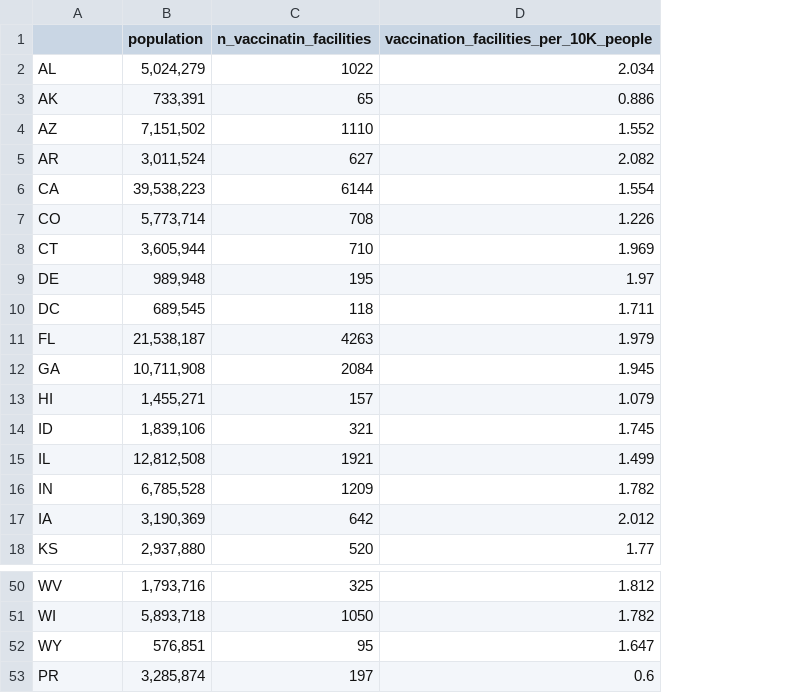
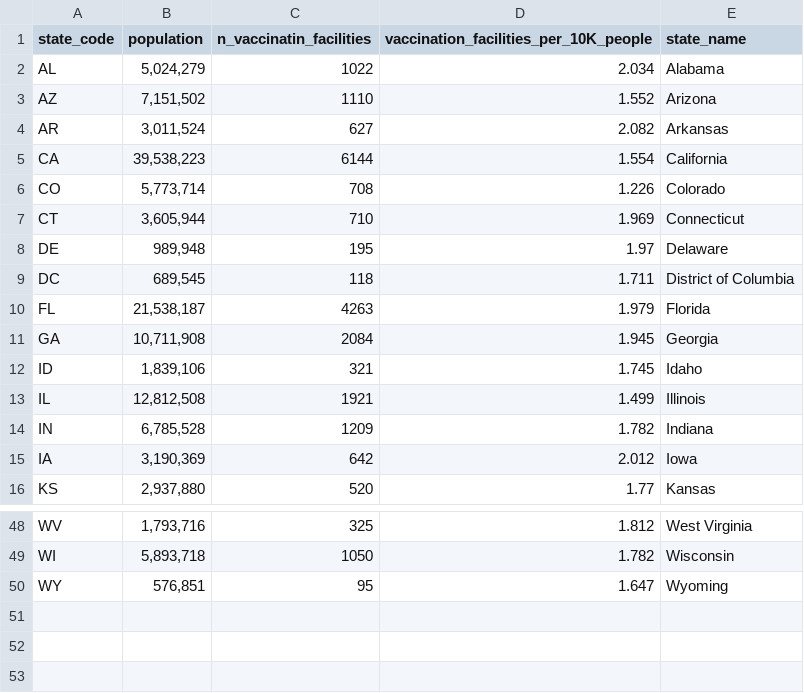
Before and after one commit to samaksh97/axiscare, a CSV file: data/vaccination_access_aggregated.csv, drawn as a sheet; only a part is shown, gaps mark what is left out; removed rows and columns are numbered as before the commit, all else as after; the diff names each change by its address in the sheet, - before the commit and + after, or states it on an @@ line.

```diff
--- a/data/vaccination_access_aggregated.csv
+++ b/data/vaccination_access_aggregated.csv
+column E (state_name), rows 2-16: Alabama | Arizona | Arkansas | California | Colorado | Connecticut | Delaware | District of Columbia | Florida | Georgia | Idaho | Illinois | Indiana | Iowa | Kansas; rows 48-50: West Virginia | Wisconsin | Wyoming
-A1: (empty)
+A1: state_code
-row 3: AK | 733,391 | 65 | 0.886
-row 13: HI | 1,455,271 | 157 | 1.079
-row 53: PR | 3,285,874 | 197 | 0.6
```
Also changed, not shown: 4 other files.
